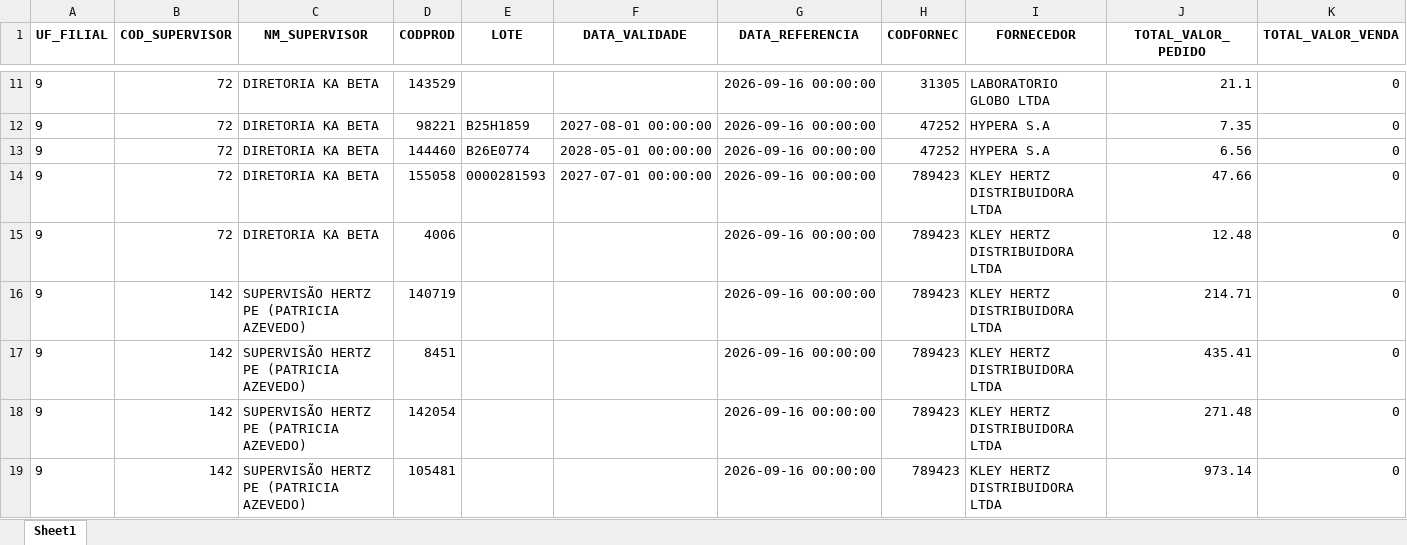
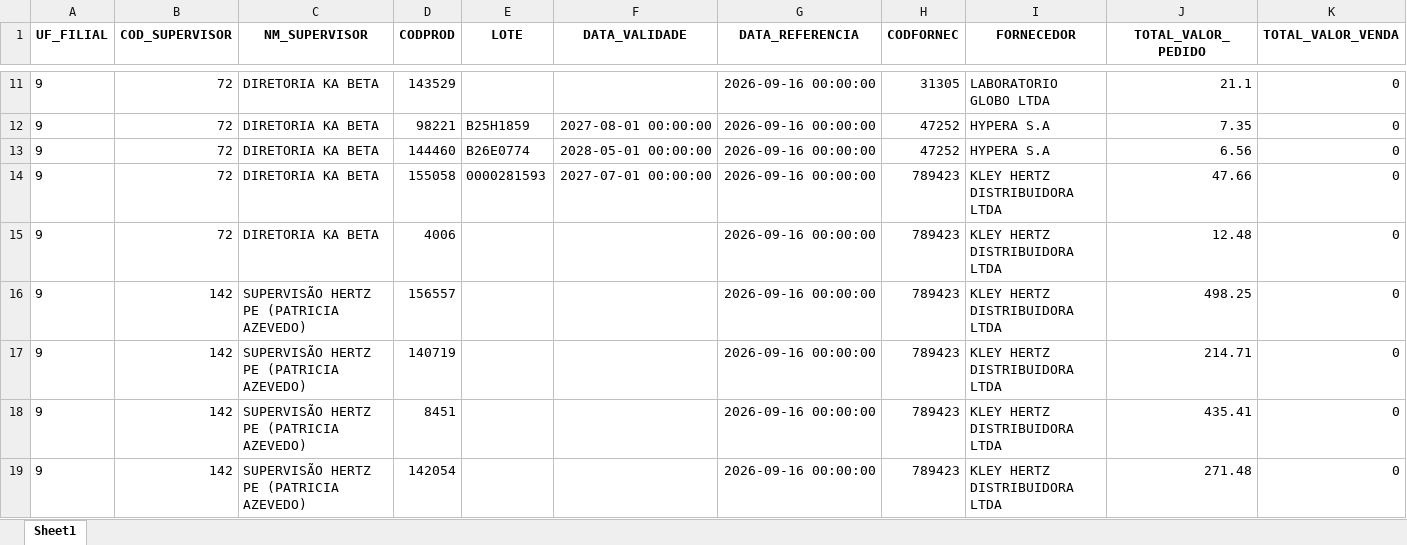
Before and after one commit to RoqueChristian/total_day, an Excel workbook: data/vadas.xlsx, sheet Sheet1, drawn as a sheet; only a part is shown, gaps mark what is left out; the shorter side is filled out with more unchanged rows; values as stored, in another font and other column widths than the file's, no borders; the diff names each change by its address in the sheet, - before the commit and + after, or states it on an @@ line.

Commit message:
chore(data): batch update intraday vendas - 12:45:02

```diff
--- a/data/vadas.xlsx (sheet Sheet1)
+++ b/data/vadas.xlsx (sheet Sheet1)
+row 16: 9 | 142 | SUPERVISÃO HERTZ PE (PATRICIA AZEVEDO) | 156557 |  |  | 2026-09-16 00:00:00 | 789423 | KLEY HERTZ DISTRIBUIDORA LTDA | 498.25 | 0
```
